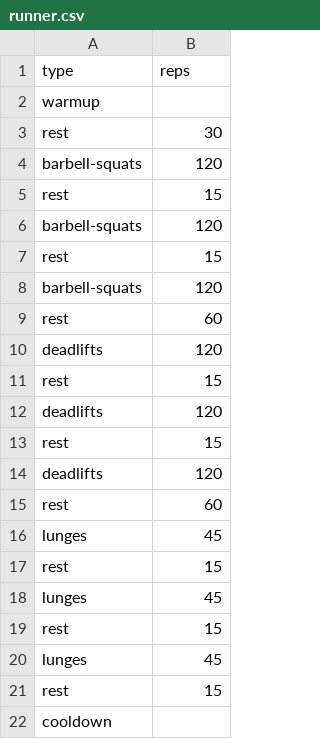
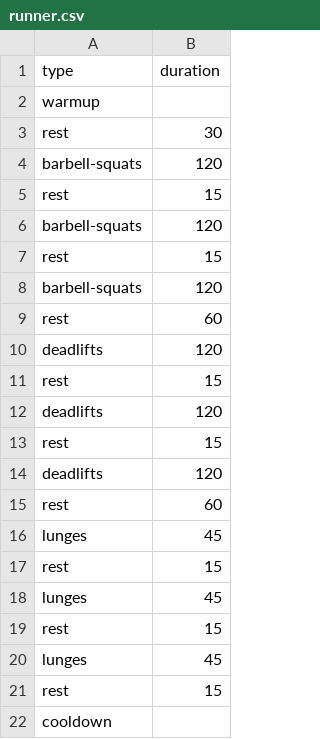
Before and after one commit to sameersegal/video-s-c, a CSV file: samples/runner.csv, drawn as a sheet.

```diff
--- a/samples/runner.csv
+++ b/samples/runner.csv
@@ -1,2 +1,2 @@
-type,reps
+type,duration
 warmup,
```
Also changed, not shown: 2 other files.
